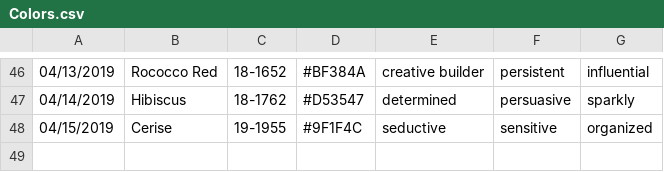
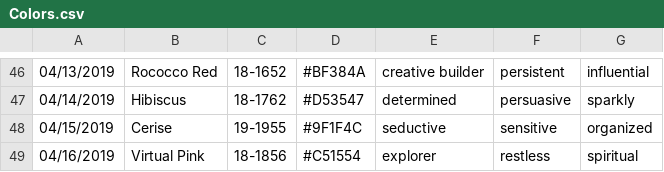
Before and after one commit to polk54/Pantone_ColorOfTheDay, a CSV file: Colors.csv, drawn as a sheet; only a part is shown, gaps mark what is left out.

Commit message:
Add new color

```diff
--- a/Colors.csv
+++ b/Colors.csv
@@ -48 +48,2 @@
 04/15/2019,Cerise,19-1955,#9F1F4C,seductive,sensitive,organized
+04/16/2019,Virtual Pink,18-1856,#C51554,explorer,restless,spiritual
```
Also changed, not shown: 1 other file.
